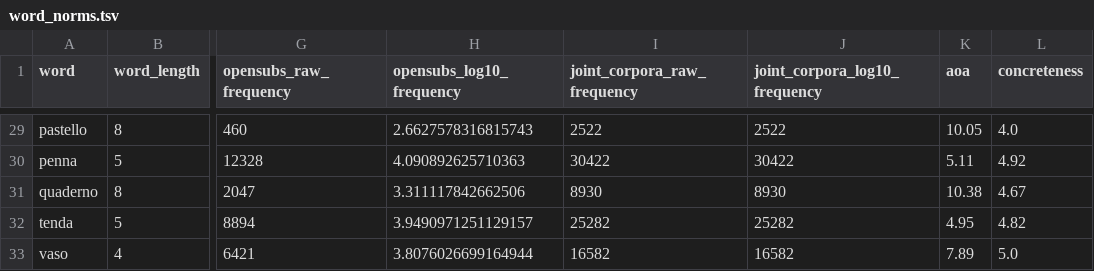
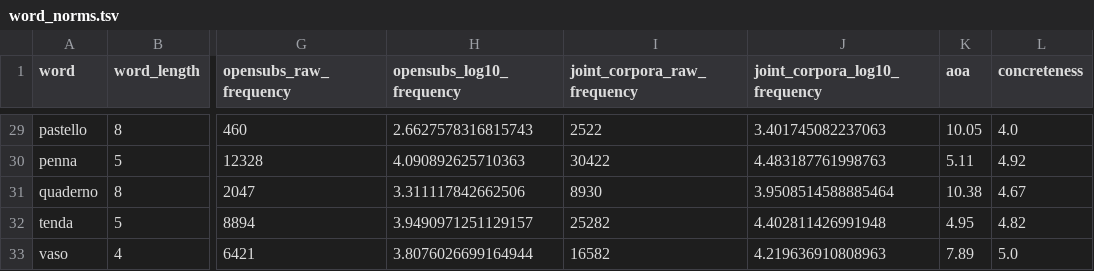
Before and after one commit to andreabruera/unaware_semantics, a TSV file: data/word_norms.tsv, drawn as a sheet; only a part is shown, gaps mark what is left out; the diff covers the shown part only; the diff names each change by its address in the sheet, - before the commit and + after, or states it on an @@ line.

```diff
--- a/data/word_norms.tsv
+++ b/data/word_norms.tsv
-J29 (joint_corpora_log10_frequency): 2522
+J29 (joint_corpora_log10_frequency): 3.401745082237063
-J30 (joint_corpora_log10_frequency): 30422
+J30 (joint_corpora_log10_frequency): 4.483187761998763
-J31 (joint_corpora_log10_frequency): 8930
+J31 (joint_corpora_log10_frequency): 3.9508514588885464
-J32 (joint_corpora_log10_frequency): 25282
+J32 (joint_corpora_log10_frequency): 4.402811426991948
-J33 (joint_corpora_log10_frequency): 16582
+J33 (joint_corpora_log10_frequency): 4.219636910808963
```
Also changed, not shown: 27 edited cells elsewhere in this file, 5 other files.
